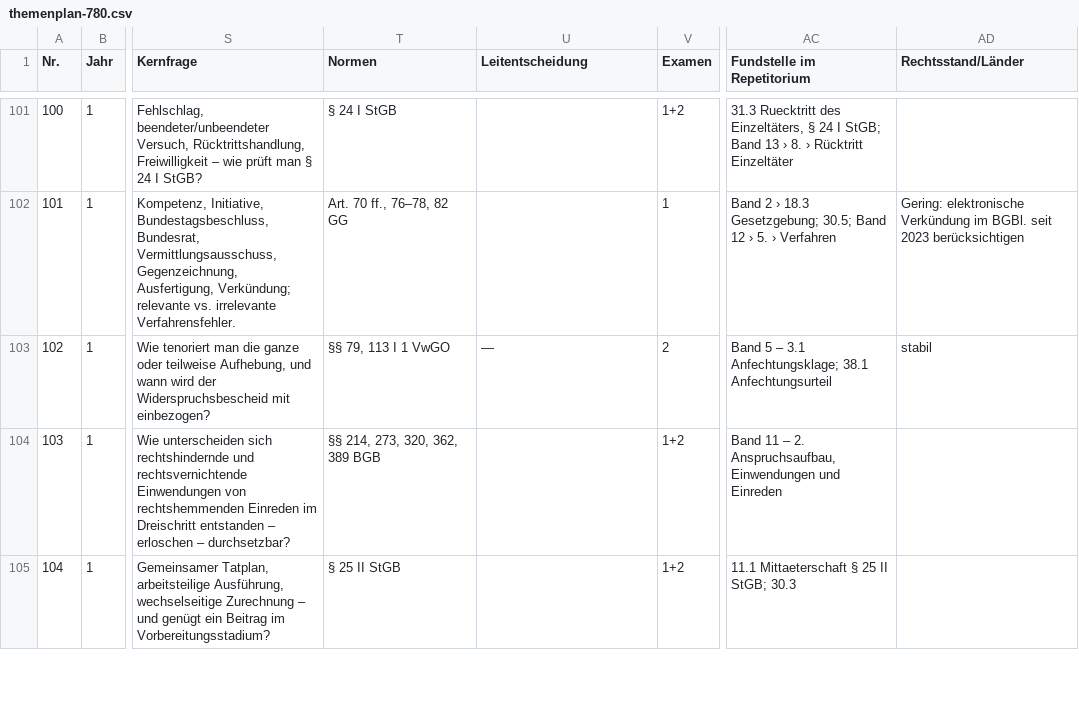
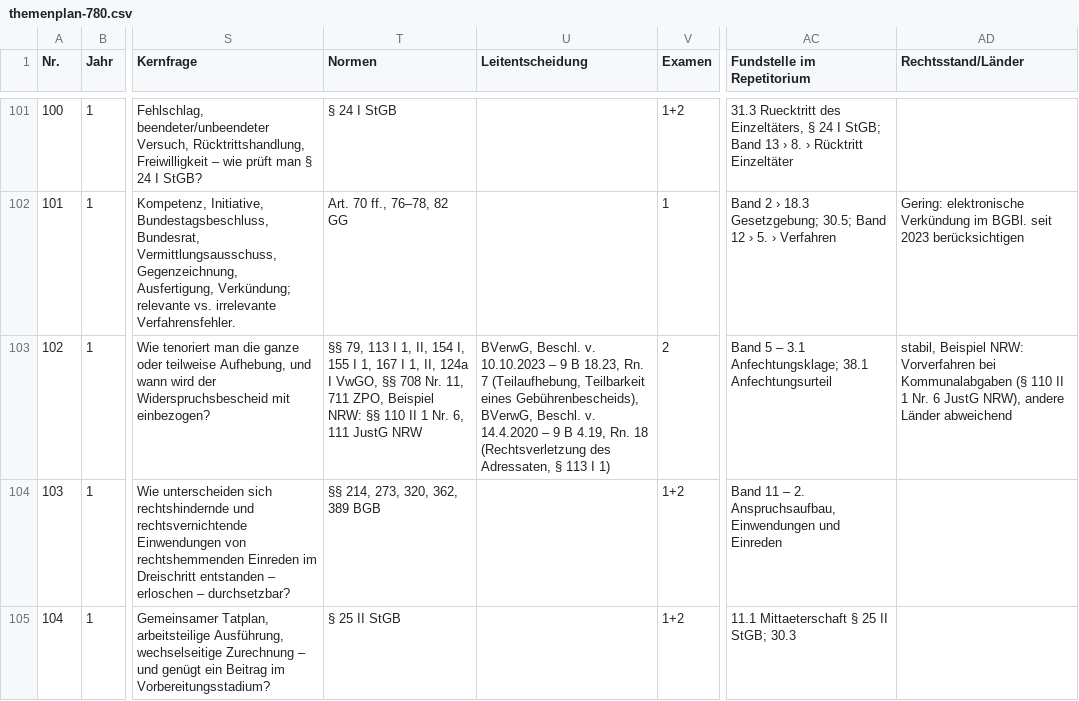
Before and after one commit to Ccan-devoloper/herrjurist, a CSV file: youtube/themenplanung/themenplan-780.csv, drawn as a sheet; only a part is shown, gaps mark what is left out; the diff names each change by its address in the sheet, - before the commit and + after, or states it on an @@ line.

```diff
--- a/youtube/themenplanung/themenplan-780.csv
+++ b/youtube/themenplanung/themenplan-780.csv
-T103 (Normen): …113 I 1 VwGO
+T103 (Normen): …113 I 1, II, 154 I, 155 I 1, 167 I 1, II, 124a I VwGO, §§ 708 Nr. 11, 711 ZPO, Beispiel NRW: §§ 110 II 1 Nr. 6, 111 JustG NRW
-U103 (Leitentscheidung): —
+U103 (Leitentscheidung): BVerwG, Beschl. v. 10.10.2023 – 9 B 18.23, Rn. 7 (Teilaufhebung, Teilbarkeit eines Gebührenbescheids), BVerwG, Beschl. v. 14.4.2020 – 9 B 4.19, Rn. 18 (Rechtsverletzung des Adressaten, § 113 I 1)
-AD103 (Rechtsstand/Länder): stabil
+AD103 (Rechtsstand/Länder): stabil, Beispiel NRW: Vorverfahren bei Kommunalabgaben (§ 110 II 1 Nr. 6 JustG NRW), andere Länder abweichend
```
Also changed, not shown: 20 other files.
